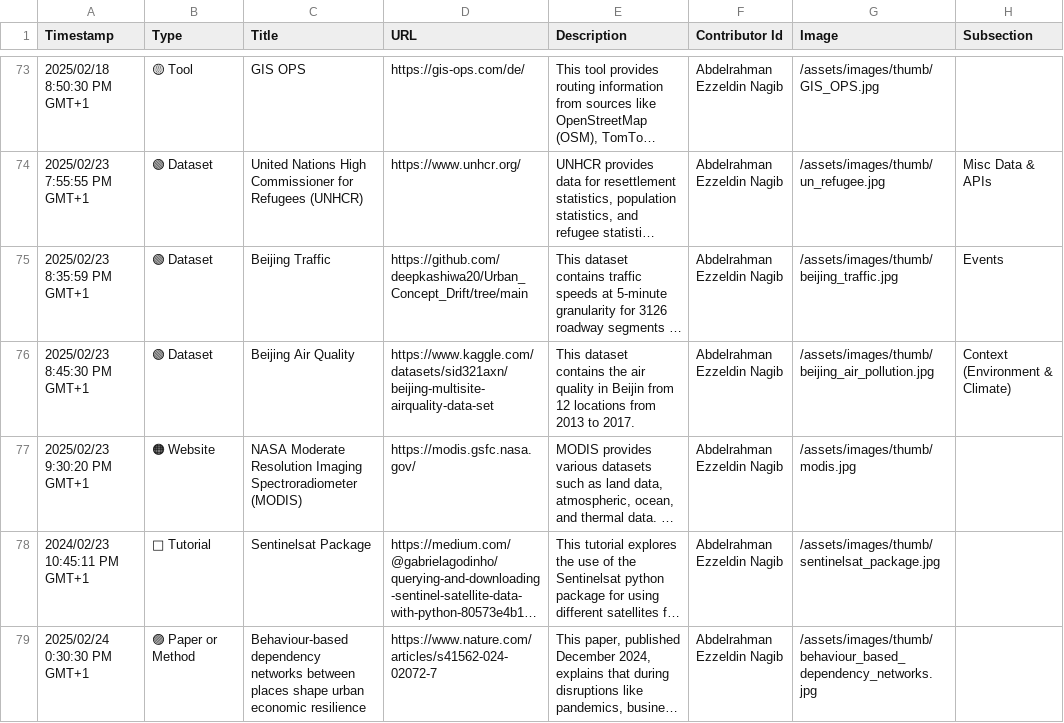
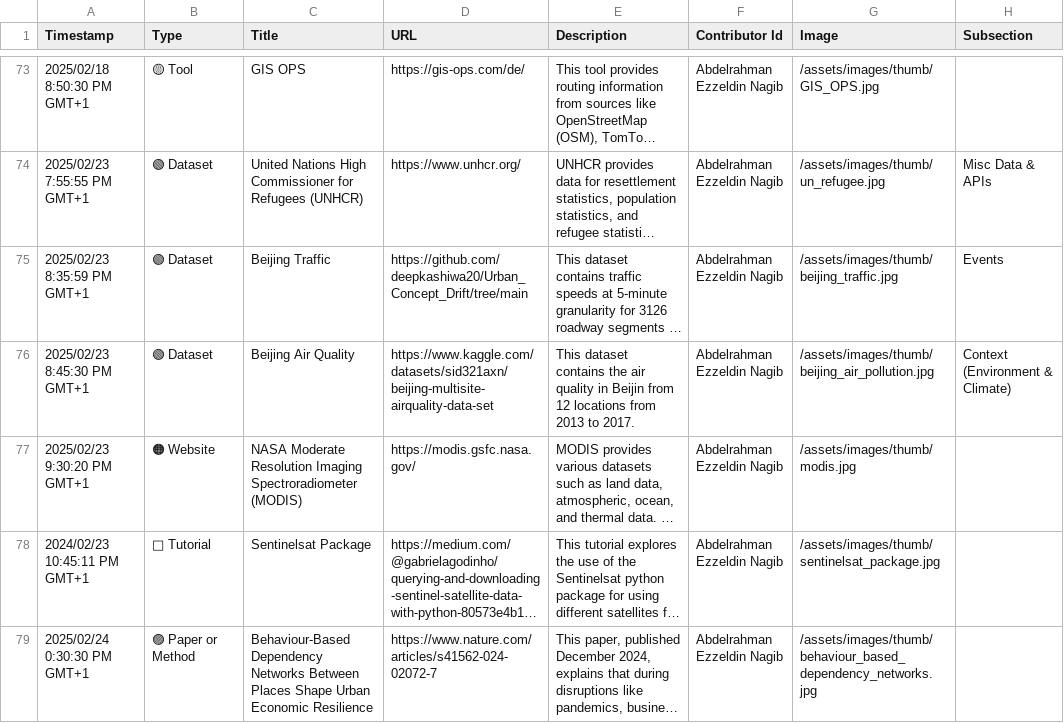
Before and after one commit to events2025/events2025.github.io, a CSV file: data/Add Item to "Events in Context" Knowledge Base.csv, drawn as a sheet; only a part is shown, gaps mark what is left out; long unchanged cells end in …; the diff names each change by its address in the sheet, - before the commit and + after, or states it on an @@ line.

Commit message:
Update Add Item to "Events in Context" Knowledge Base.csv

```diff
--- a/data/Add Item to "Events in Context" Knowledge Base.csv
+++ b/data/Add Item to "Events in Context" Knowledge Base.csv
-C79 (Title): Behaviour-based dependency networks between places shape urban economic resilience
+C79 (Title): Behaviour-Based Dependency Networks Between Places Shape Urban Economic Resilience
```
